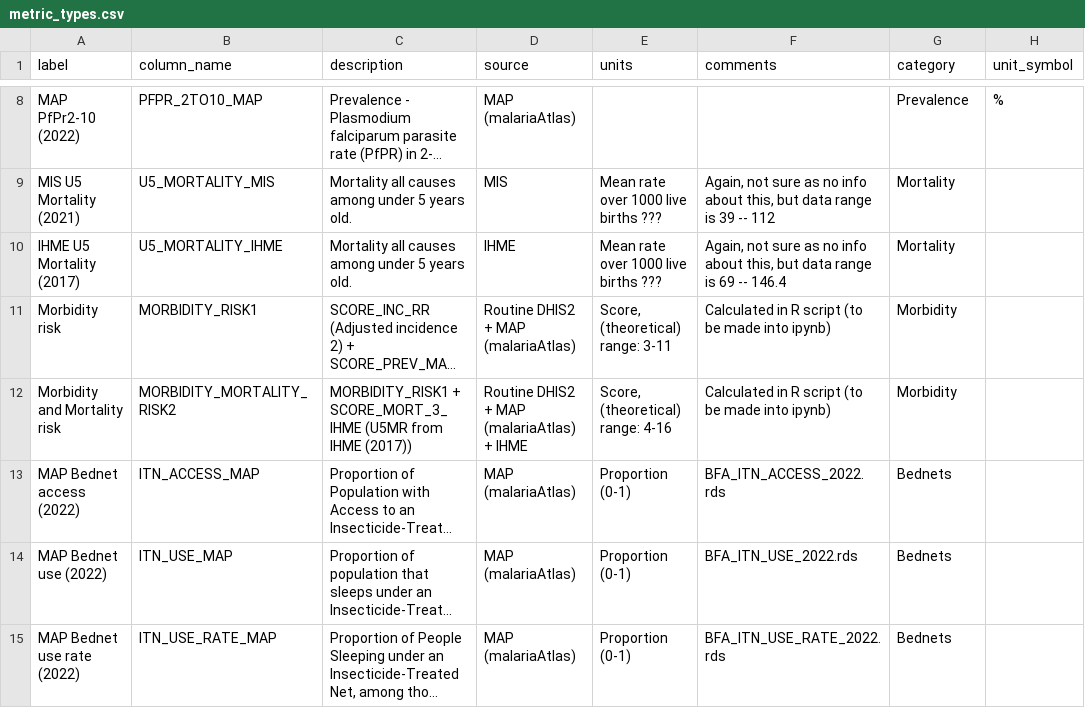
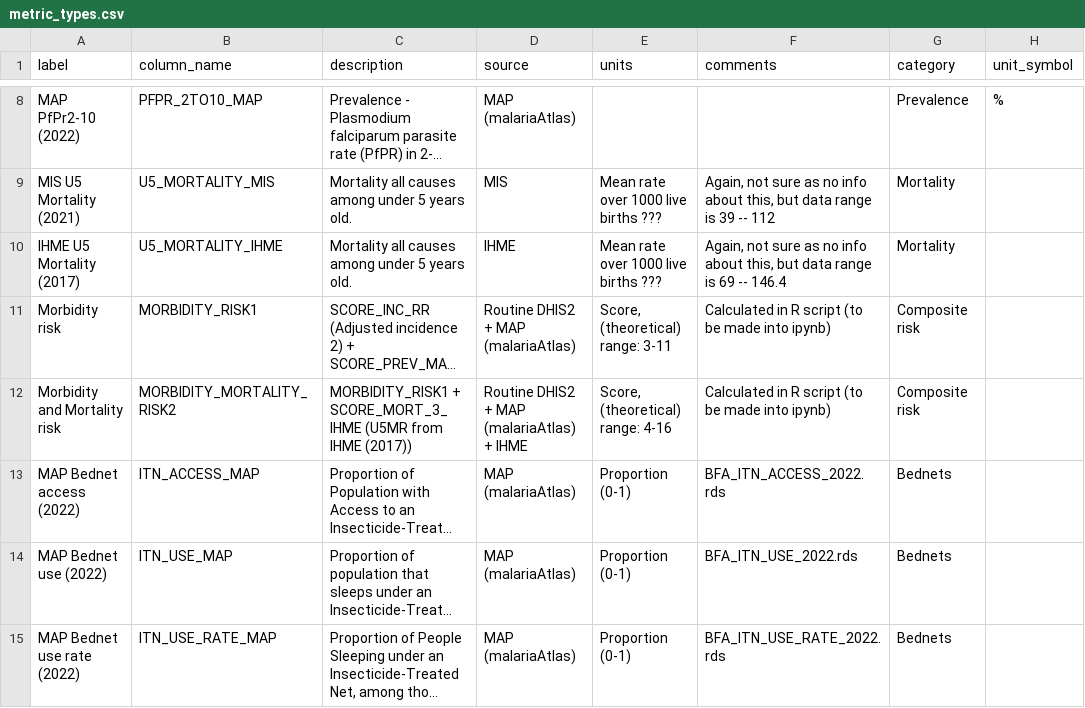
Before and after one commit to BLSQ/snt-malaria, a CSV file: management/commands/burkina_faso/metric_types.csv, drawn as a sheet; only a part is shown, gaps mark what is left out; long unchanged cells end in …; the diff names each change by its address in the sheet, - before the commit and + after, or states it on an @@ line.

Commit message:
SNT-32 Add "Composite risk" and ordinal legend

```diff
--- a/management/commands/burkina_faso/metric_types.csv
+++ b/management/commands/burkina_faso/metric_types.csv
-G11:G12 (category): Morbidity
+G11:G12 (category): Composite risk
```
Also changed, not shown: 6 other files.
